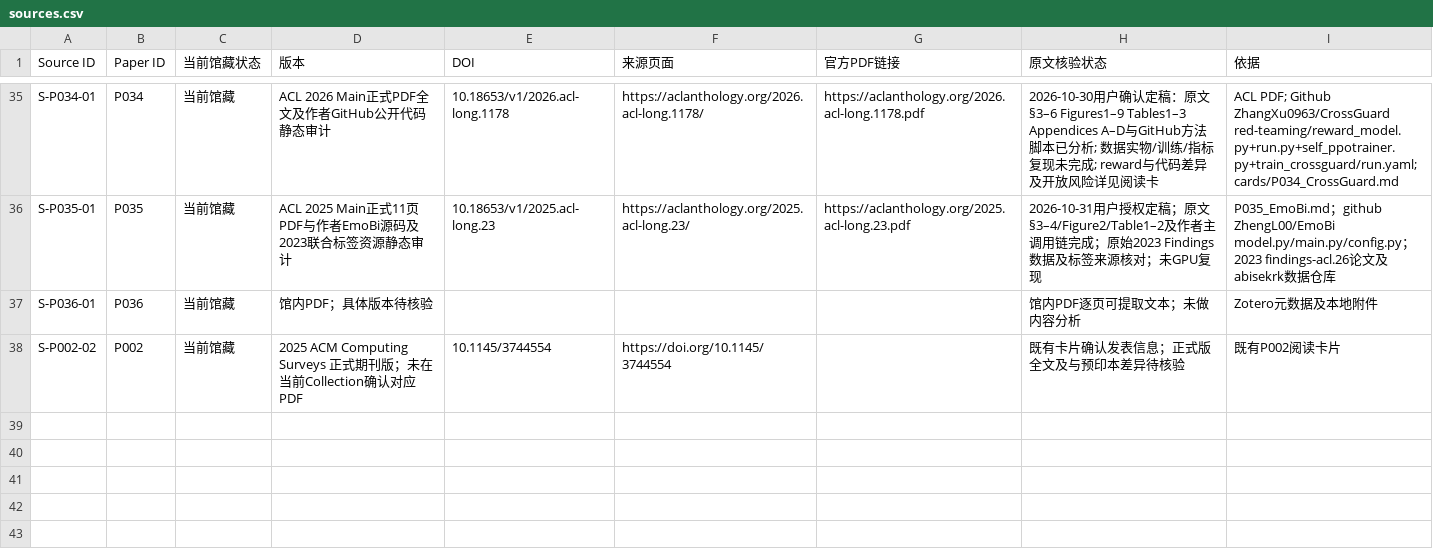
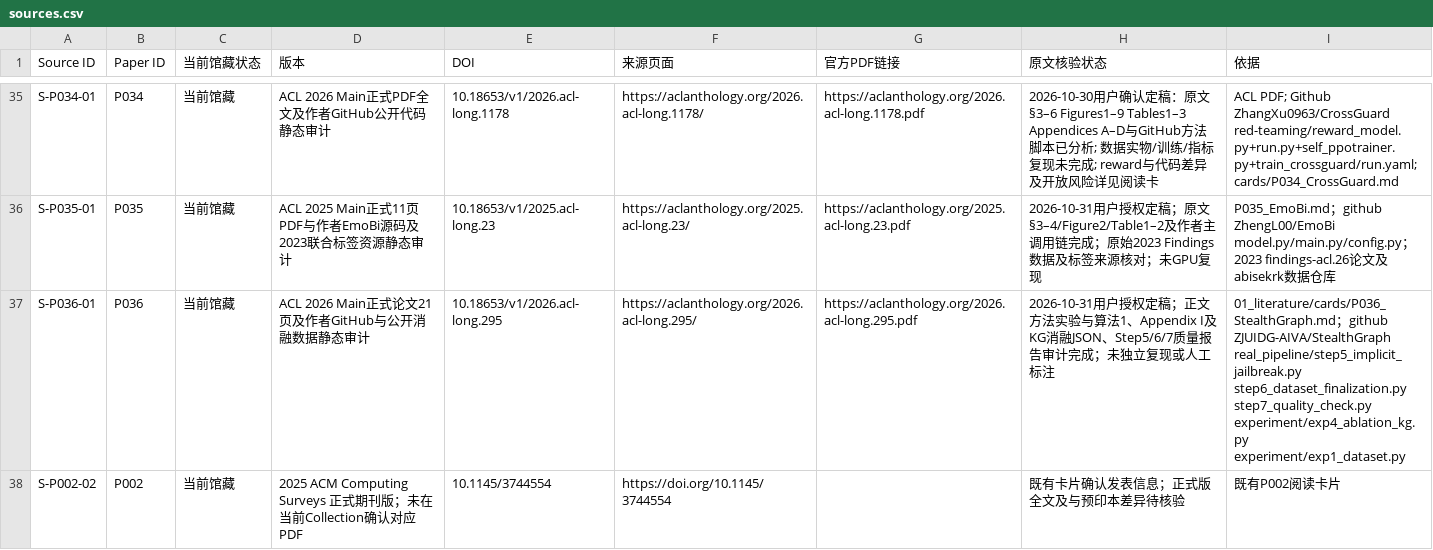
Before and after one commit to YuSun-WK/implicit-content-research, a CSV file: 01_literature/sources.csv, drawn as a sheet; only a part is shown, gaps mark what is left out.

Commit message:
docs: finalize P036 catalogue and switch to synthesis and low-cost experiments

```diff
--- a/01_literature/sources.csv
+++ b/01_literature/sources.csv
@@ -36,3 +36,3 @@ S-P034-01,P034,当前馆藏,ACL 2026 Main正式PDF全文及作者GitHub公开代
 S-P035-01,P035,当前馆藏,ACL 2025 Main正式11页PDF与作者EmoBi源码及2023联合标签资源静态审计,10.18653/v1/2025.acl-long.23,https://aclanthology.org/2025.acl-long.23/,https://aclanthology.org/2025.acl-long.23.pdf,2026-10-31用户授权定稿；原文§3–4/Figure2/Table1–2及作者主调用链完成；原始2023 Findings数据及标签来源核对；未GPU复现,P035_EmoBi.md；github ZhengL00/EmoBi model.py/main.py/config.py；2023 findings-acl.26论文及abisekrk数据仓库
-S-P036-01,P036,当前馆藏,馆内PDF；具体版本待核验,,,,馆内PDF逐页可提取文本；未做内容分析,Zotero元数据及本地附件
+S-P036-01,P036,当前馆藏,ACL 2026 Main正式论文21页及作者GitHub与公开消融数据静态审计,10.18653/v1/2026.acl-long.295,https://aclanthology.org/2026.acl-long.295/,https://aclanthology.org/2026.acl-long.295.pdf,2026-10-31用户授权定稿；正文方法实验与算法1、Appendix I及KG消融JSON、Step5/6/7质量报告审计完成；未独立复现或人工标注,01_literature/cards/P036_StealthGraph.md；github ZJUIDG-AIVA/StealthGraph real_pipeline/step5_implicit_jailbreak.py step6_dataset_finalization.py step7_quality_check.py experiment/exp4_ablation_kg.py experiment/exp1_dataset.py
 S-P002-02,P002,当前馆藏,2025 ACM Computing Surveys 正式期刊版；未在当前Collection确认对应PDF,10.1145/3744554,https://doi.org/10.1145/3744554,,既有卡片确认发表信息；正式版全文及与预印本差异待核验,既有P002阅读卡片
```
